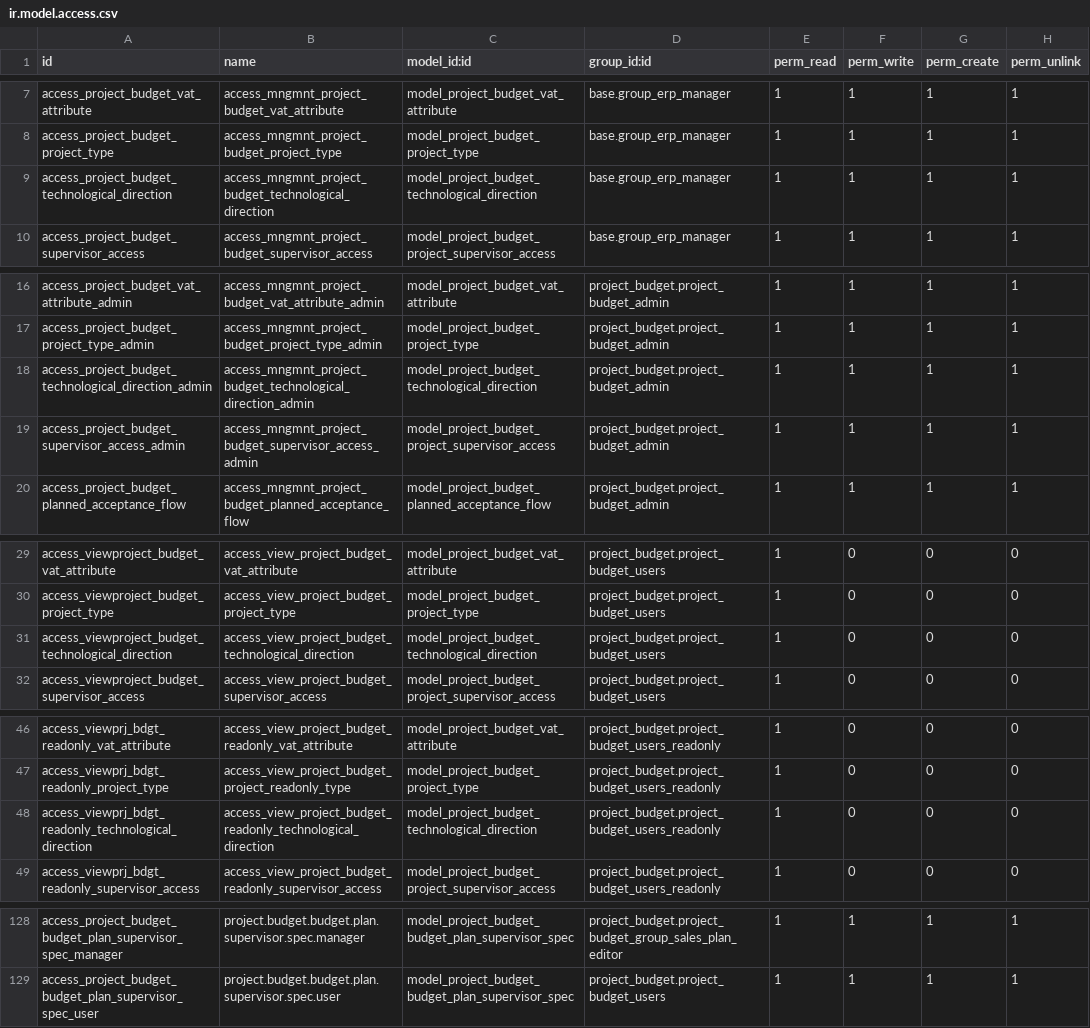
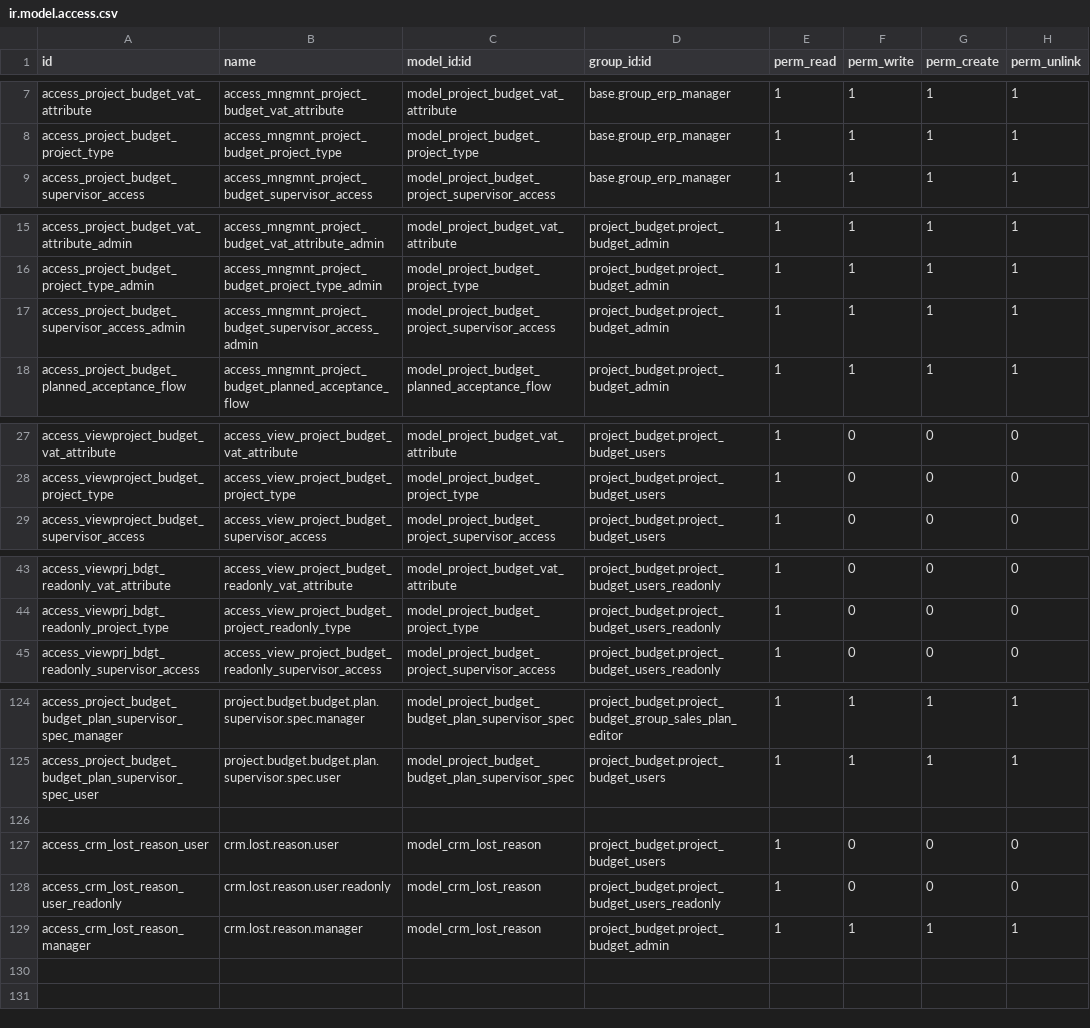
Before and after one commit to IliaYusov/odoo_dev, a CSV file: project_budget/security/ir.model.access.csv, drawn as a sheet; only a part is shown, gaps mark what is left out.

Commit message:
parent projects extension first commit

```diff
--- a/project_budget/security/ir.model.access.csv
+++ b/project_budget/security/ir.model.access.csv
@@ -8,3 +8,2 @@ access_project_budget_vat_attribute,access_mngmnt_project_budget_vat_attribute,m
 access_project_budget_project_type,access_mngmnt_project_budget_project_type,model_project_budget_project_type,base.group_erp_manager,1,1,1,1
-access_project_budget_technological_direction,access_mngmnt_project_budget_technological_direction,model_project_budget_technological_direction,base.group_erp_manager,1,1,1,1
 access_project_budget_supervisor_access,access_mngmnt_project_budget_supervisor_access,model_project_budget_project_supervisor_access,base.group_erp_manager,1,1,1,1
@@ -17,3 +16,2 @@ access_project_budget_vat_attribute_admin,access_mngmnt_project_budget_vat_attri
 access_project_budget_project_type_admin,access_mngmnt_project_budget_project_type_admin,model_project_budget_project_type,project_budget.project_budget_admin,1,1,1,1
-access_project_budget_technological_direction_admin,access_mngmnt_project_budget_technological_direction_admin,model_project_budget_technological_direction,project_budget.project_budget_admin,1,1,1,1
 access_project_budget_supervisor_access_admin,access_mngmnt_project_budget_supervisor_access_admin,model_project_budget_project_supervisor_access,project_budget.project_budget_admin,1,1,1,1
@@ -30,3 +28,2 @@ access_viewproject_budget_vat_attribute,access_view_project_budget_vat_attribute
 access_viewproject_budget_project_type,access_view_project_budget_project_type,model_project_budget_project_type,project_budget.project_budget_users,1,0,0,0
-access_viewproject_budget_technological_direction,access_view_project_budget_technological_direction,model_project_budget_technological_direction,project_budget.project_budget_users,1,0,0,0
 access_viewproject_budget_supervisor_access,access_view_project_budget_supervisor_access,model_project_budget_project_supervisor_access,project_budget.project_budget_users,1,0,0,0
@@ -47,3 +44,2 @@ access_viewprj_bdgt_readonly_vat_attribute,access_view_project_budget_readonly_v
 access_viewprj_bdgt_readonly_project_type,access_view_project_budget_project_readonly_type,model_project_budget_project_type,project_budget.project_budget_users_readonly,1,0,0,0
-access_viewprj_bdgt_readonly_technological_direction,access_view_project_budget_readonly_technological_direction,model_project_budget_technological_direction,project_budget.project_budget_users_readonly,1,0,0,0
 access_viewprj_bdgt_readonly_supervisor_access,access_view_project_budget_readonly_supervisor_access,model_project_budget_project_supervisor_access,project_budget.project_budget_users_readonly,1,0,0,0
@@ -129 +125,5 @@ access_project_budget_budget_plan_supervisor_spec_manager,project.budget.budget.
 access_project_budget_budget_plan_supervisor_spec_user,project.budget.budget.plan.supervisor.spec.user,model_project_budget_budget_plan_supervisor_spec,project_budget.project_budget_users,1,1,1,1
+
+access_crm_lost_reason_user,crm.lost.reason.user,model_crm_lost_reason,project_budget.project_budget_users,1,0,0,0
+access_crm_lost_reason_user_readonly,crm.lost.reason.user.readonly,model_crm_lost_reason,project_budget.project_budget_users_readonly,1,0,0,0
+access_crm_lost_reason_manager,crm.lost.reason.manager,model_crm_lost_reason,project_budget.project_budget_admin,1,1,1,1
```
Also changed, not shown: 25 other files.
